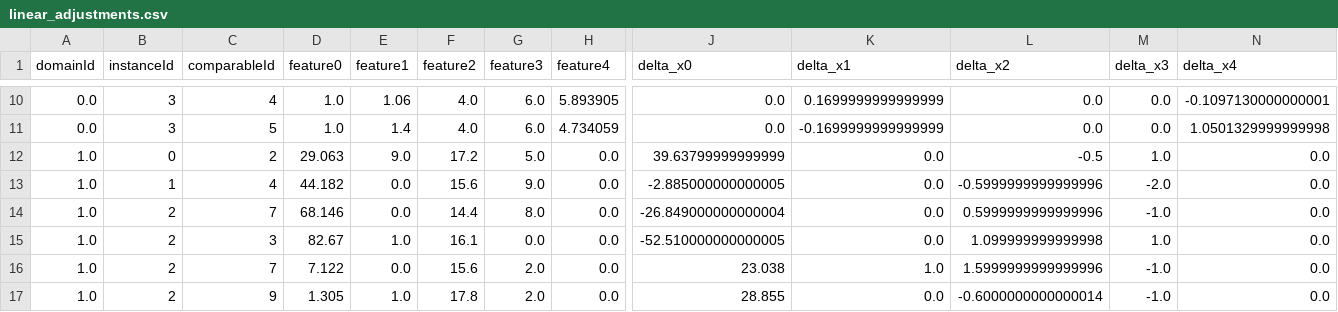
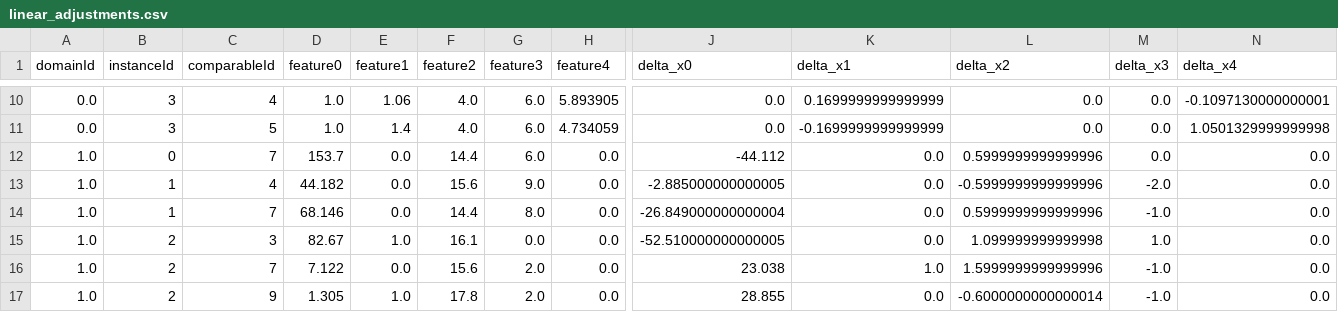
Before and after one commit to Yvonnefanf/Yvonnefanf.github.io, a CSV file: ComparableXAI/data/practice/linear_adjustments.csv, drawn as a sheet; only a part is shown, gaps mark what is left out; removed rows and columns are numbered as before the commit, all else as after; rows hold the shown columns only; the diff names each change by its address in the sheet, - before the commit and + after, or states it on an @@ line.

Commit message:
fix: update practice

```diff
--- a/ComparableXAI/data/practice/linear_adjustments.csv
+++ b/ComparableXAI/data/practice/linear_adjustments.csv
-row 12: 1.0 | 0 | 2 | 29.063 | 9.0 | 17.2 | 5.0 | 0.0 | 39.63799999999999 | 0.0 | -0.5 | 1.0 | 0.0
+row 12: 1.0 | 0 | 7 | 153.7 | 0.0 | 14.4 | 6.0 | 0.0 | -44.112 | 0.0 | 0.5999999999999996 | 0.0 | 0.0
-B14 (instanceId): 2
+B14 (instanceId): 1
```
Also changed, not shown: ComparableXAI/data/practice/comparables.csv, ComparableXAI/data/practice/linear_reg.csv, 2 other files.
